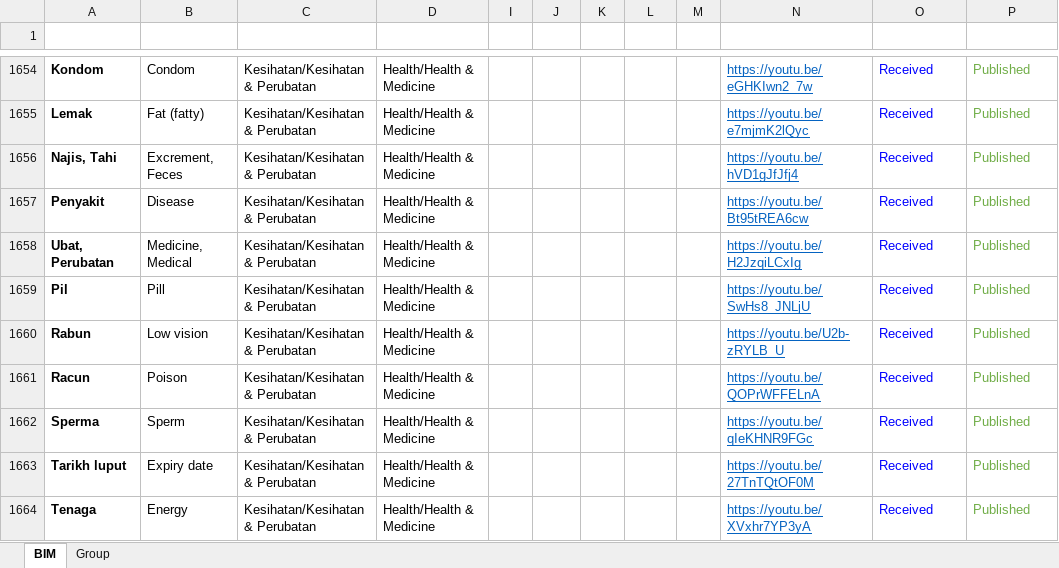
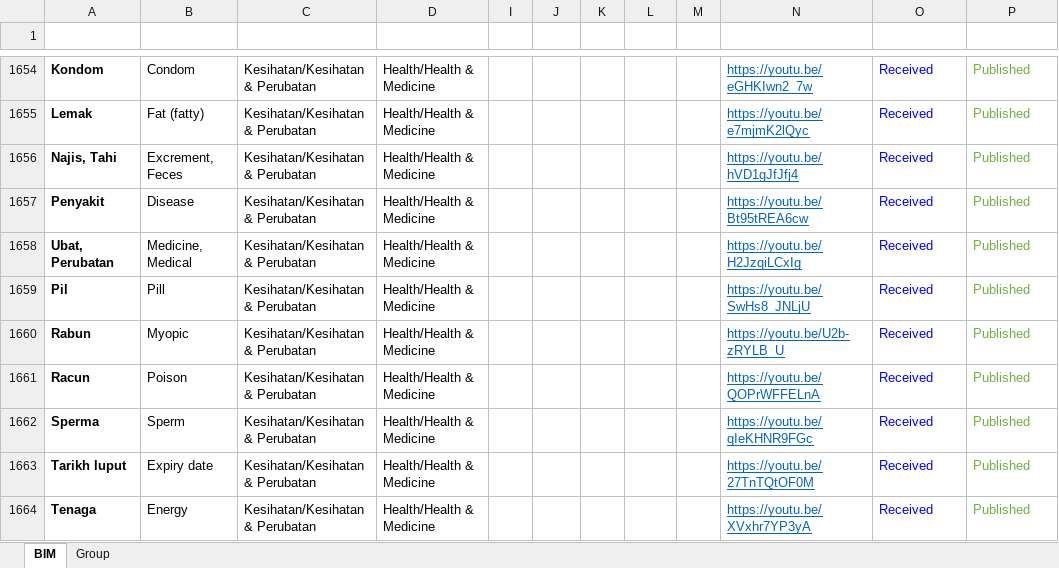
Before and after one commit to malaysiafederationofthedeaf/ggb-mfd-project, an Excel workbook: public/assets/BIM.xlsx, sheet BIM, drawn as a sheet; only a part is shown, gaps mark what is left out; values as stored, in another font and other column widths than the file's, no borders; charts and pictures and conditional formats and table styles not drawn; the diff names each change by its address in the sheet, - before the commit and + after, or states it on an @@ line.

Commit message:
update BIM Sheet rabun

```diff
--- a/public/assets/BIM.xlsx (sheet BIM)
+++ b/public/assets/BIM.xlsx (sheet BIM)
-B1660 (Word): Low vision
+B1660 (Word): Myopic
```
